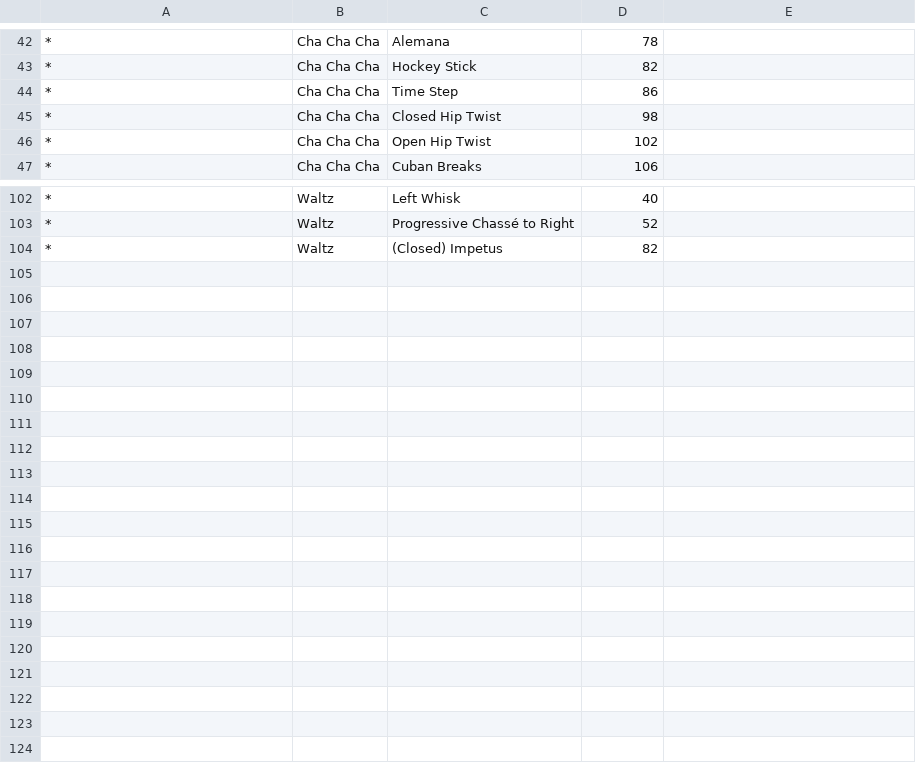
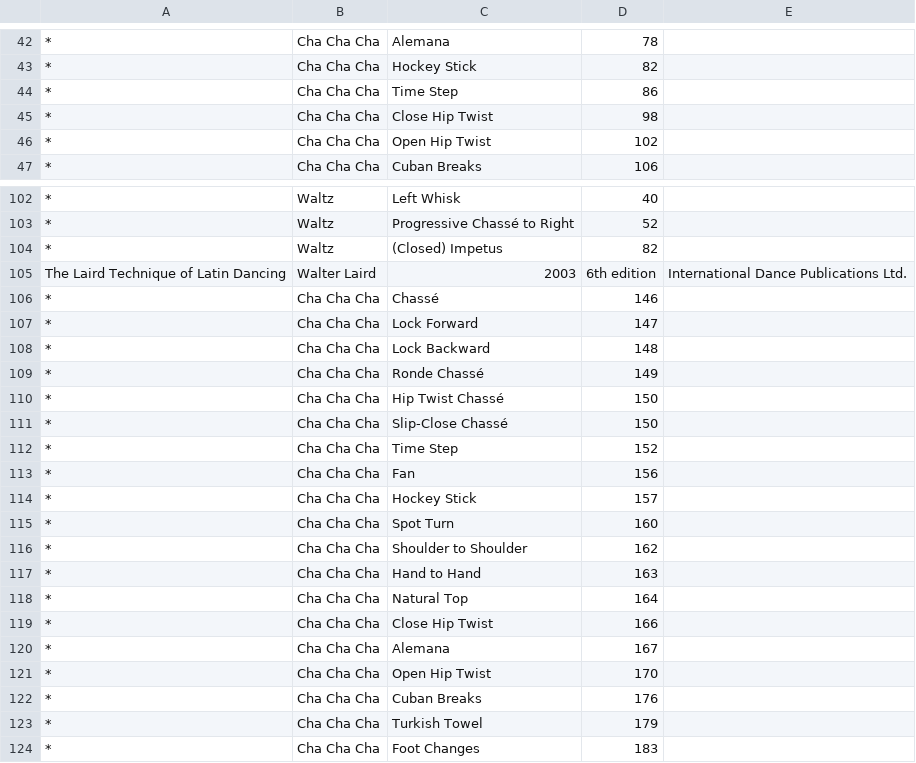
Before and after one commit to TYPO3-svn-archive/ballroom_dancing, a CSV file: Resources/Private/Data/books.csv, drawn as a sheet; only a part is shown, gaps mark what is left out; the diff names each change by its address in the sheet, - before the commit and + after, or states it on an @@ line.

Commit message:
add more demo data for latin (cha cha cha)
git-svn-id: https://svn.typo3.org/TYPO3v4/Extensions/ballroom_dancing/trunk@29677 735d13b6-9817-0410-8766-e36946ffe9aa

```diff
--- a/Resources/Private/Data/books.csv
+++ b/Resources/Private/Data/books.csv
-C45: Closed Hip Twist
+C45: Close Hip Twist
+row 105: The Laird Technique of Latin Dancing | Walter Laird | 2003 | 6th edition | International Dance Publications Ltd.
+row 106: * | Cha Cha Cha | Chassé | 146
+row 107: * | Cha Cha Cha | Lock Forward | 147
+row 108: * | Cha Cha Cha | Lock Backward | 148
+row 109: * | Cha Cha Cha | Ronde Chassé | 149
+row 110: * | Cha Cha Cha | Hip Twist Chassé | 150
+row 111: * | Cha Cha Cha | Slip-Close Chassé | 150
+row 112: * | Cha Cha Cha | Time Step | 152
+row 113: * | Cha Cha Cha | Fan | 156
+row 114: * | Cha Cha Cha | Hockey Stick | 157
+row 115: * | Cha Cha Cha | Spot Turn | 160
+row 116: * | Cha Cha Cha | Shoulder to Shoulder | 162
+row 117: * | Cha Cha Cha | Hand to Hand | 163
+row 118: * | Cha Cha Cha | Natural Top | 164
+row 119: * | Cha Cha Cha | Close Hip Twist | 166
+row 120: * | Cha Cha Cha | Alemana | 167
+row 121: * | Cha Cha Cha | Open Hip Twist | 170
+row 122: * | Cha Cha Cha | Cuban Breaks | 176
+row 123: * | Cha Cha Cha | Turkish Towel | 179
+row 124: * | Cha Cha Cha | Foot Changes | 183
```
